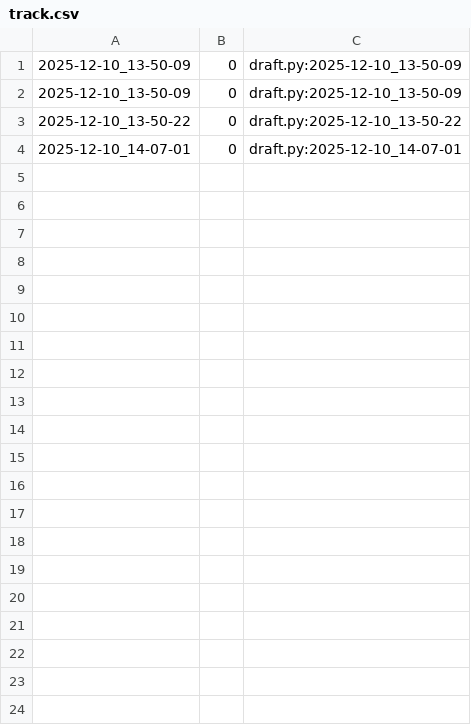
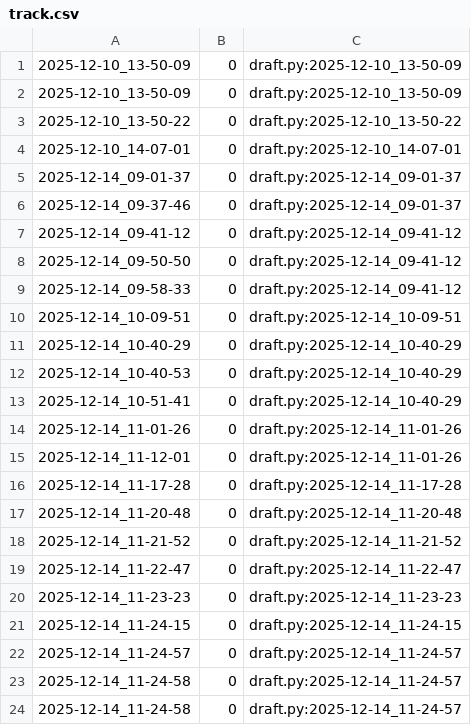
Before and after one commit to qxcode-course/poo-rc-bloco-e-yanomaduarte, a CSV file: tasks/.tko/track/poo@estacionamento/track.csv, drawn as a sheet; only a part is shown; the diff covers the shown part only.

Commit message:
questEstacionamento solved

```diff
--- a/tasks/.tko/track/poo@estacionamento/track.csv
+++ b/tasks/.tko/track/poo@estacionamento/track.csv
@@ -4 +4,21 @@
 2025-12-10_14-07-01,0,draft.py:2025-12-10_14-07-01
+2025-12-14_09-01-37,0,draft.py:2025-12-14_09-01-37
+2025-12-14_09-37-46,0,draft.py:2025-12-14_09-01-37
+2025-12-14_09-41-12,0,draft.py:2025-12-14_09-41-12
+2025-12-14_09-50-50,0,draft.py:2025-12-14_09-41-12
+2025-12-14_09-58-33,0,draft.py:2025-12-14_09-41-12
+2025-12-14_10-09-51,0,draft.py:2025-12-14_10-09-51
+2025-12-14_10-40-29,0,draft.py:2025-12-14_10-40-29
+2025-12-14_10-40-53,0,draft.py:2025-12-14_10-40-29
+2025-12-14_10-51-41,0,draft.py:2025-12-14_10-40-29
+2025-12-14_11-01-26,0,draft.py:2025-12-14_11-01-26
+2025-12-14_11-12-01,0,draft.py:2025-12-14_11-01-26
+2025-12-14_11-17-28,0,draft.py:2025-12-14_11-17-28
+2025-12-14_11-20-48,0,draft.py:2025-12-14_11-20-48
+2025-12-14_11-21-52,0,draft.py:2025-12-14_11-21-52
+2025-12-14_11-22-47,0,draft.py:2025-12-14_11-22-47
+2025-12-14_11-23-23,0,draft.py:2025-12-14_11-23-23
+2025-12-14_11-24-15,0,draft.py:2025-12-14_11-24-15
+2025-12-14_11-24-57,0,draft.py:2025-12-14_11-24-57
+2025-12-14_11-24-58,0,draft.py:2025-12-14_11-24-57
+2025-12-14_11-24-58,0,draft.py:2025-12-14_11-24-57
```
Also changed, not shown: 15 added rows elsewhere in this file, 5 other files.
